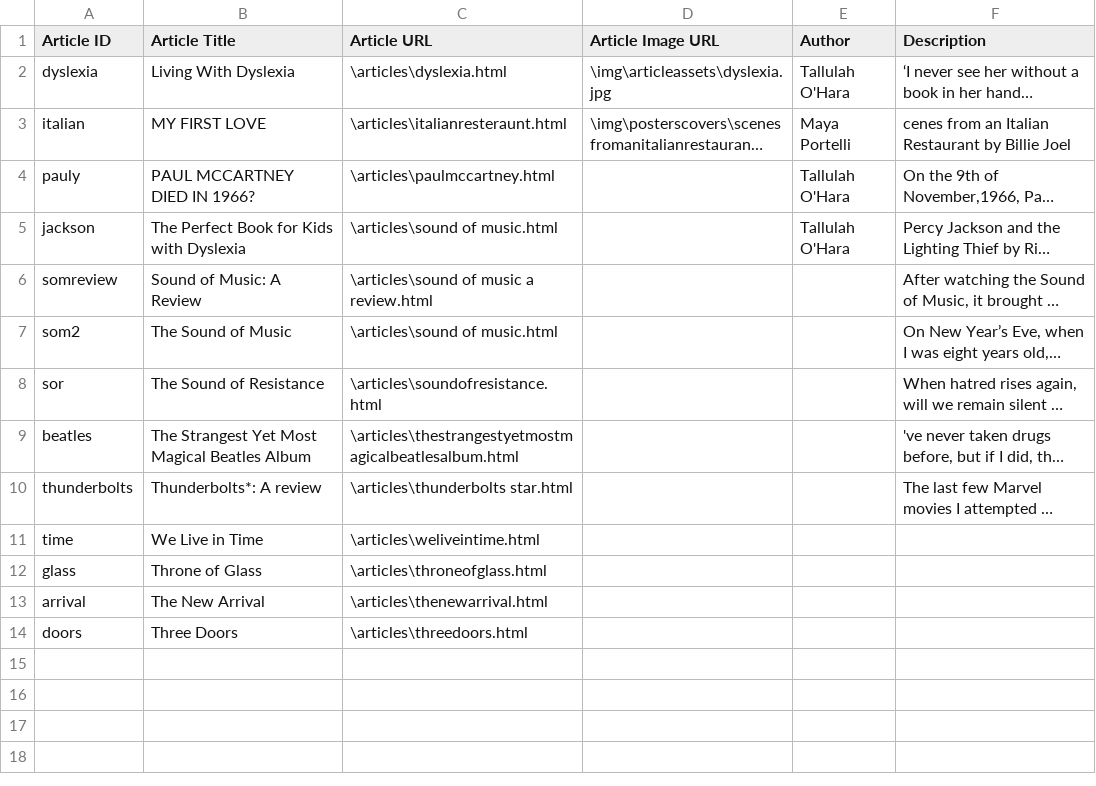
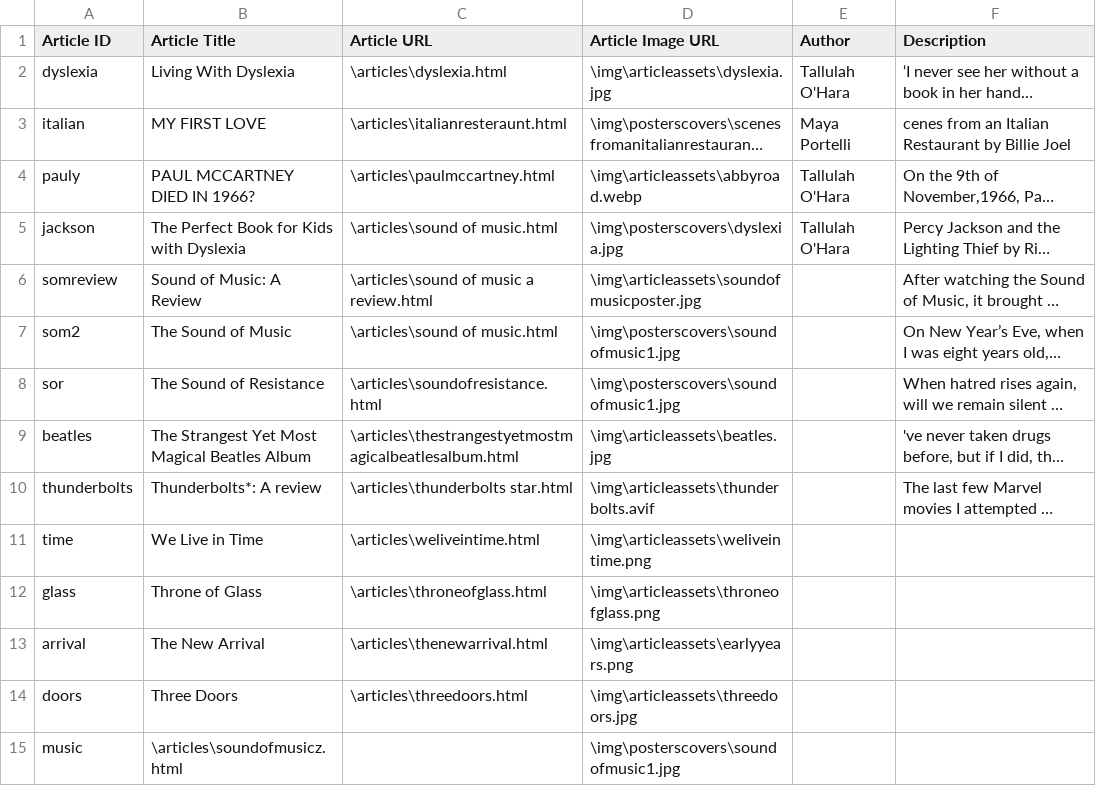
Before and after one commit to dcostaaj/DraftToPress, a CSV file: articles.csv, drawn as a sheet; long unchanged cells end in …; the diff names each change by its address in the sheet, - before the commit and + after, or states it on an @@ line.

Commit message:
add my article fuck ts lmao

```diff
--- a/articles.csv
+++ b/articles.csv
-D4 (Article Image URL): (empty)
+D4 (Article Image URL): \img\articleassets\abbyroad.webp
-D5 (Article Image URL): (empty)
+D5 (Article Image URL): \img\posterscovers\dyslexia.jpg
-D6 (Article Image URL): (empty)
+D6 (Article Image URL): \img\articleassets\soundofmusicposter.jpg
-D7:D8 (Article Image URL): (empty)
+D7:D8 (Article Image URL): \img\posterscovers\soundofmusic1.jpg
-D9 (Article Image URL): (empty)
+D9 (Article Image URL): \img\articleassets\beatles.jpg
-D10 (Article Image URL): (empty)
+D10 (Article Image URL): \img\articleassets\thunderbolts.avif
-D11 (Article Image URL): (empty)
+D11 (Article Image URL): \img\articleassets\weliveintime.png
-D12 (Article Image URL): (empty)
+D12 (Article Image URL): \img\articleassets\throneofglass.png
-D13 (Article Image URL): (empty)
+D13 (Article Image URL): \img\articleassets\earlyyears.png
-D14 (Article Image URL): (empty)
+D14 (Article Image URL): \img\articleassets\threedoors.jpg
+row 15: music | \articles\soundofmusicz.html |  | \img\posterscovers\soundofmusic1.jpg
```
Also changed, not shown: 2 other files.
